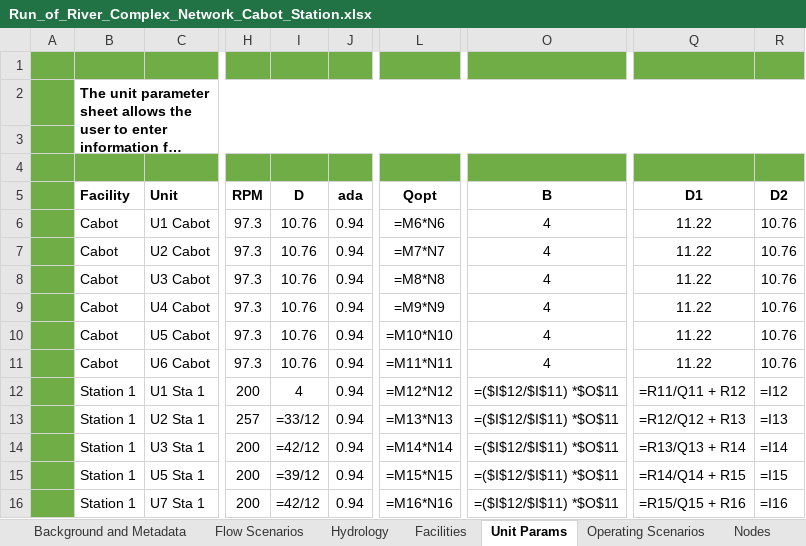
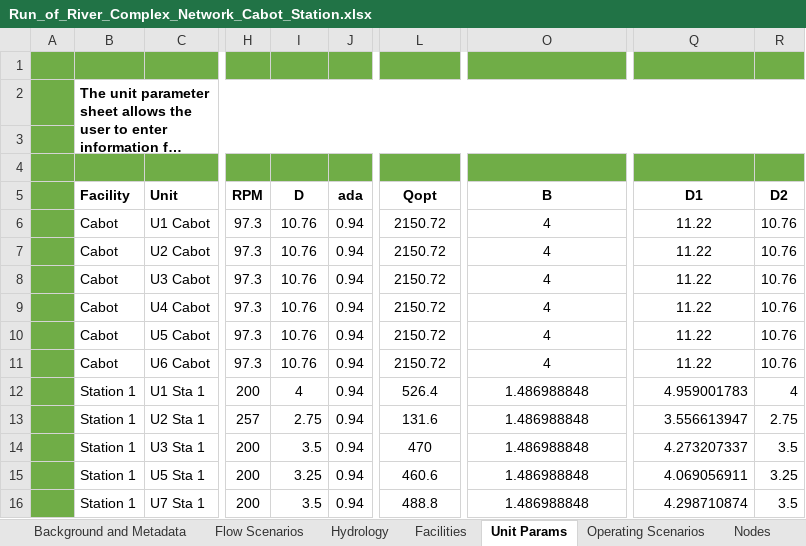
Before and after one commit to knebiolo/stryke, an Excel workbook: Spreadsheet Interface/Examples/Run_of_River_Complex_Network_Cabot_Station.xlsx, sheet Unit Params, drawn as a sheet; only a part is shown, gaps mark what is left out; long unchanged cells end in …; values as stored, in another font and other column widths than the file's, no borders; formulas without a stored value are shown as written; the diff names each change by its address in the sheet, - before the commit and + after, or states it on an @@ line.

```diff
--- a/Spreadsheet Interface/Examples/Run_of_River_Complex_Network_Cabot_Station.xlsx (sheet Unit Params)
+++ b/Spreadsheet Interface/Examples/Run_of_River_Complex_Network_Cabot_Station.xlsx (sheet Unit Params)
-L6 (Qopt): =M6*N6
+L6 (Qopt): 2150.72
-L7 (Qopt): =M7*N7
+L7 (Qopt): 2150.72
-L8 (Qopt): =M8*N8
+L8 (Qopt): 2150.72
-L9 (Qopt): =M9*N9
+L9 (Qopt): 2150.72
-L10 (Qopt): =M10*N10
+L10 (Qopt): 2150.72
-L11 (Qopt): =M11*N11
+L11 (Qopt): 2150.72
-L12 (Qopt): =M12*N12
+L12 (Qopt): 526.4
-O12:O16 (B): =($I$12/$I$11) *$O$11
+O12:O16 (B): 1.486988848
-Q12 (D1): =R11/Q11 + R12
+Q12 (D1): 4.959001783
-R12 (D2): =I12
+R12 (D2): 4
-I13 (D): =33/12
+I13 (D): 2.75
-L13 (Qopt): =M13*N13
+L13 (Qopt): 131.6
-Q13 (D1): =R12/Q12 + R13
+Q13 (D1): 3.556613947
-R13 (D2): =I13
+R13 (D2): 2.75
-I14 (D): =42/12
+I14 (D): 3.5
-L14 (Qopt): =M14*N14
+L14 (Qopt): 470
-Q14 (D1): =R13/Q13 + R14
+Q14 (D1): 4.273207337
-R14 (D2): =I14
+R14 (D2): 3.5
-I15 (D): =39/12
+I15 (D): 3.25
-L15 (Qopt): =M15*N15
+L15 (Qopt): 460.6
-Q15 (D1): =R14/Q14 + R15
+Q15 (D1): 4.069056911
-R15 (D2): =I15
+R15 (D2): 3.25
-I16 (D): =42/12
+I16 (D): 3.5
-L16 (Qopt): =M16*N16
+L16 (Qopt): 488.8
-Q16 (D1): =R15/Q15 + R16
+Q16 (D1): 4.298710874
-R16 (D2): =I16
+R16 (D2): 3.5
```
Also changed, not shown: other sheet tabs, 1 other file.
